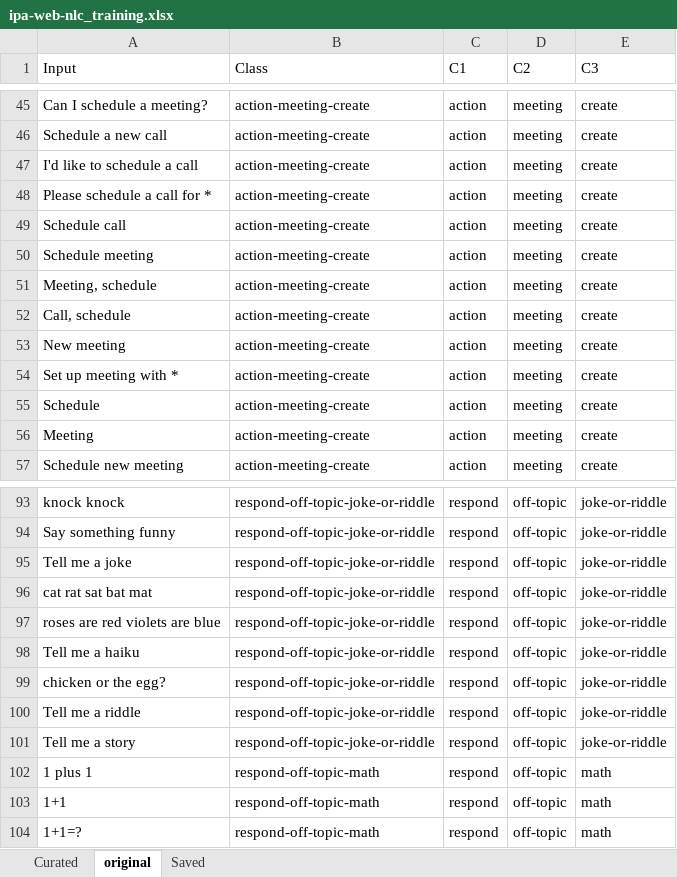
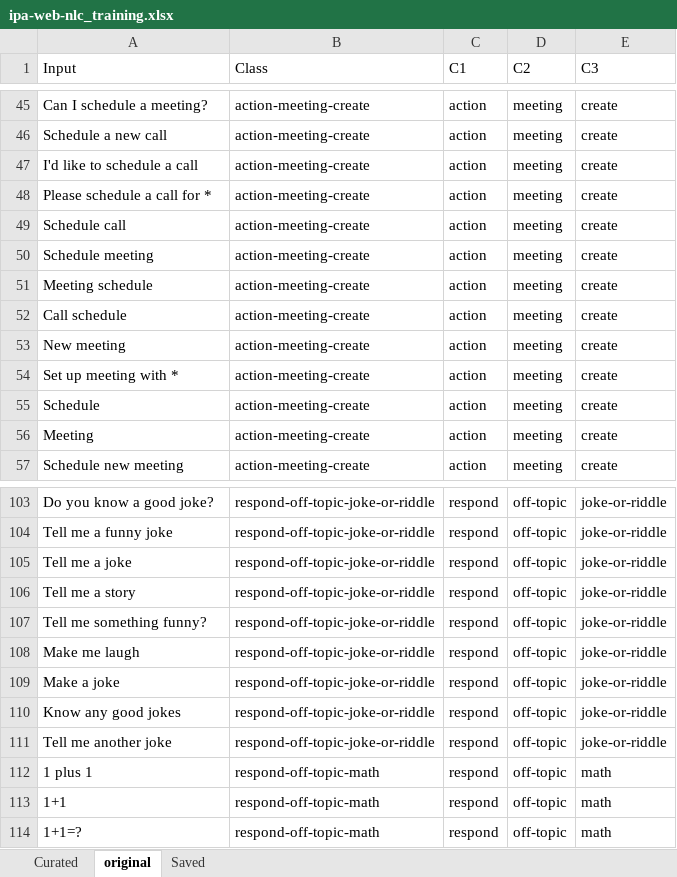
Before and after one commit to biosopher/watson-ipa-web-nodejs, an Excel workbook: nlc/ipa-web-nlc_training.xlsx, sheet original, drawn as a sheet; only a part is shown, gaps mark what is left out; values as stored, in another font and other column widths than the file's, no borders; removed rows and columns are numbered as before the commit, all else as after; the diff covers the shown part only; the diff names each change by its address in the sheet, - before the commit and + after, or states it on an @@ line.

```diff
--- a/nlc/ipa-web-nlc_training.xlsx (sheet original)
+++ b/nlc/ipa-web-nlc_training.xlsx (sheet original)
-A51 (Input): Meeting, schedule
+A51 (Input): Meeting schedule
-A52 (Input): Call, schedule
+A52 (Input): Call schedule
-A103 (Input): knock knock
+A103 (Input): Do you know a good joke?
-A104 (Input): Say something funny
+A104 (Input): Tell me a funny joke
-row 96: cat rat sat bat mat | respond-off-topic-joke-or-riddle | respond | off-topic | joke-or-riddle
-row 97: roses are red violets are blue | respond-off-topic-joke-or-riddle | respond | off-topic | joke-or-riddle
-row 98: Tell me a haiku | respond-off-topic-joke-or-riddle | respond | off-topic | joke-or-riddle
-row 99: chicken or the egg? | respond-off-topic-joke-or-riddle | respond | off-topic | joke-or-riddle
-row 100: Tell me a riddle | respond-off-topic-joke-or-riddle | respond | off-topic | joke-or-riddle
+row 107: Tell me something funny? | respond-off-topic-joke-or-riddle | respond | off-topic | joke-or-riddle
+row 108: Make me laugh | respond-off-topic-joke-or-riddle | respond | off-topic | joke-or-riddle
+row 109: Make a joke | respond-off-topic-joke-or-riddle | respond | off-topic | joke-or-riddle
+row 110: Know any good jokes | respond-off-topic-joke-or-riddle | respond | off-topic | joke-or-riddle
+row 111: Tell me another joke | respond-off-topic-joke-or-riddle | respond | off-topic | joke-or-riddle
```
Also changed, not shown: 31 added rows and 21 removed rows elsewhere in this sheet, sheet Curated, sheet Saved, formulas that keep their value, 12 other files.
